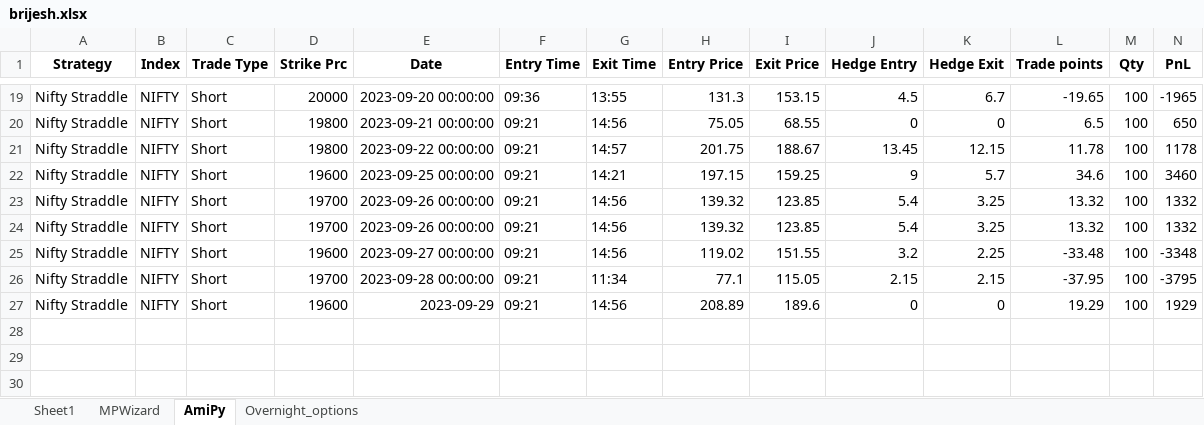
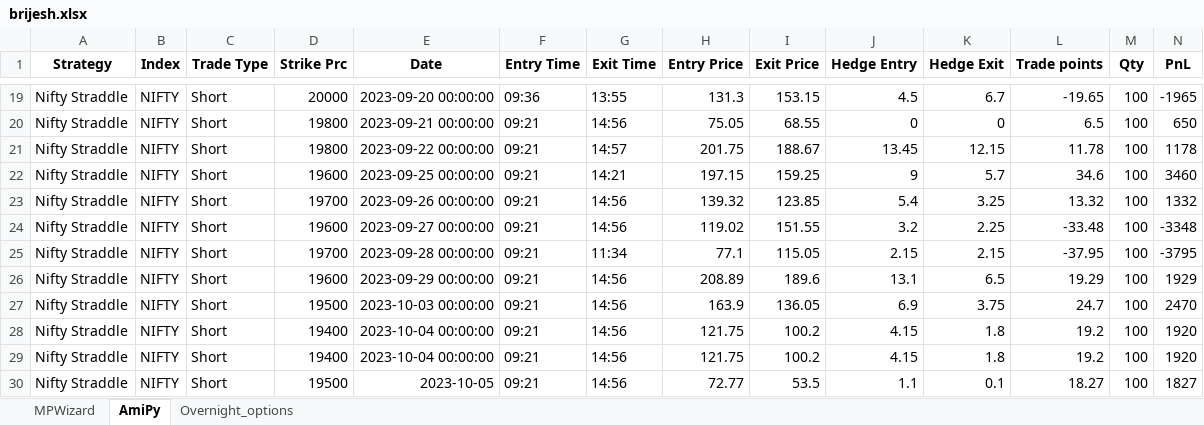
Before and after one commit to SerendipityOrg/TradeMan, an Excel workbook: UserProfile/excel/brijesh.xlsx, sheet AmiPy, drawn as a sheet; only a part is shown, gaps mark what is left out; values as stored, in another font and other column widths than the file's, no borders; removed rows and columns are numbered as before the commit, all else as after; rows hold the shown columns only; the diff names each change by its address in the sheet, - before the commit and + after, or states it on an @@ line.

```diff
--- a/UserProfile/excel/brijesh.xlsx (sheet AmiPy)
+++ b/UserProfile/excel/brijesh.xlsx (sheet AmiPy)
-sheet tab: Sheet1
-row 24: Nifty Straddle | NIFTY | Short | 19700 | 2023-09-26 00:00:00 | 09:21 | 14:56 | 139.32 | 123.85 | 5.4 | 3.25 | 13.32 | 100 | 1332
-E26 (Date): 2023-09-29
+E26 (Date): 2023-09-29 00:00:00
-J26 (Hedge Entry): 0
+J26 (Hedge Entry): 13.1
-K26 (Hedge Exit): 0
+K26 (Hedge Exit): 6.5
+row 27: Nifty Straddle | NIFTY | Short | 19500 | 2023-10-03 00:00:00 | 09:21 | 14:56 | 163.9 | 136.05 | 6.9 | 3.75 | 24.7 | 100 | 2470
+row 28: Nifty Straddle | NIFTY | Short | 19400 | 2023-10-04 00:00:00 | 09:21 | 14:56 | 121.75 | 100.2 | 4.15 | 1.8 | 19.2 | 100 | 1920
+row 29: Nifty Straddle | NIFTY | Short | 19400 | 2023-10-04 00:00:00 | 09:21 | 14:56 | 121.75 | 100.2 | 4.15 | 1.8 | 19.2 | 100 | 1920
+row 30: Nifty Straddle | NIFTY | Short | 19500 | 2023-10-05 | 09:21 | 14:56 | 72.77 | 53.5 | 1.1 | 0.1 | 18.27 | 100 | 1827
```
Also changed, not shown: sheet MPWizard, sheet Overnight_options, UserProfile/excel/omkar.xlsx, UserProfile/excel/sridhar.xlsx, 19 other files.
